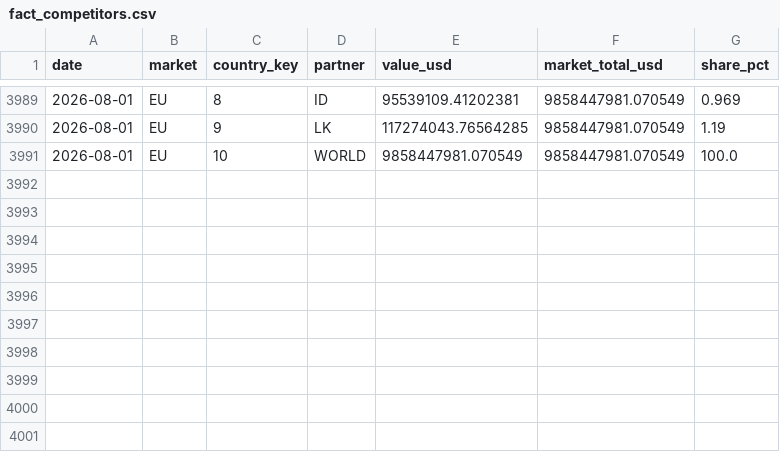
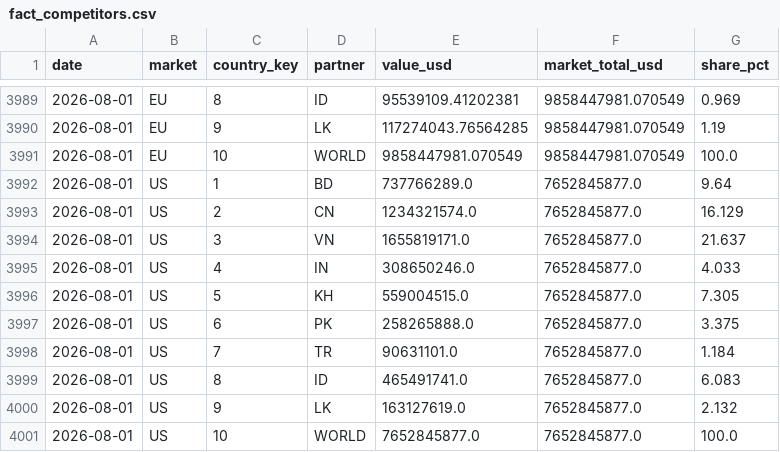
Before and after one commit to takyurp09/rmg-export-forecasting, a CSV file: data/processed/powerbi/fact_competitors.csv, drawn as a sheet; only a part is shown, gaps mark what is left out; the diff names each change by its address in the sheet, - before the commit and + after, or states it on an @@ line.

```diff
--- a/data/processed/powerbi/fact_competitors.csv
+++ b/data/processed/powerbi/fact_competitors.csv
+row 3992: 2026-08-01 | US | 1 | BD | 737766289.0 | 7652845877.0 | 9.64
+row 3993: 2026-08-01 | US | 2 | CN | 1234321574.0 | 7652845877.0 | 16.129
+row 3994: 2026-08-01 | US | 3 | VN | 1655819171.0 | 7652845877.0 | 21.637
+row 3995: 2026-08-01 | US | 4 | IN | 308650246.0 | 7652845877.0 | 4.033
+row 3996: 2026-08-01 | US | 5 | KH | 559004515.0 | 7652845877.0 | 7.305
+row 3997: 2026-08-01 | US | 6 | PK | 258265888.0 | 7652845877.0 | 3.375
+row 3998: 2026-08-01 | US | 7 | TR | 90631101.0 | 7652845877.0 | 1.184
+row 3999: 2026-08-01 | US | 8 | ID | 465491741.0 | 7652845877.0 | 6.083
+row 4000: 2026-08-01 | US | 9 | LK | 163127619.0 | 7652845877.0 | 2.132
+row 4001: 2026-08-01 | US | 10 | WORLD | 7652845877.0 | 7652845877.0 | 100.0
```
Also changed, not shown: data/processed/competitor_imports_monthly.csv, data/processed/powerbi/fact_exports.csv, 24 other files.
